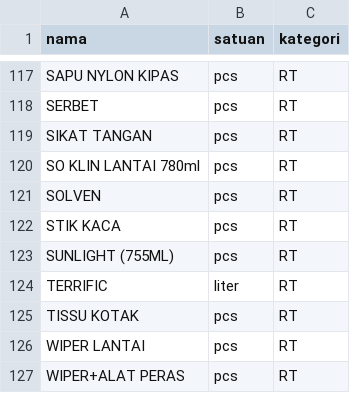
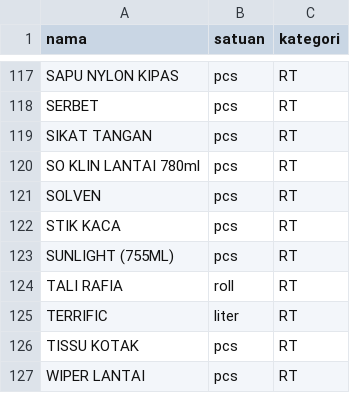
Before and after one commit to 275iwan92/jays, a CSV file: database/data/master-atk.csv, drawn as a sheet; only a part is shown, gaps mark what is left out; the shorter side is filled out with more unchanged rows.

```diff
--- a/database/data/master-atk.csv
+++ b/database/data/master-atk.csv
@@ -123,2 +123,3 @@ STIK KACA,pcs,RT
 SUNLIGHT (755ML),pcs,RT
+TALI RAFIA,roll,RT
 TERRIFIC,liter,RT
```
Also changed, not shown: 2 other files.
